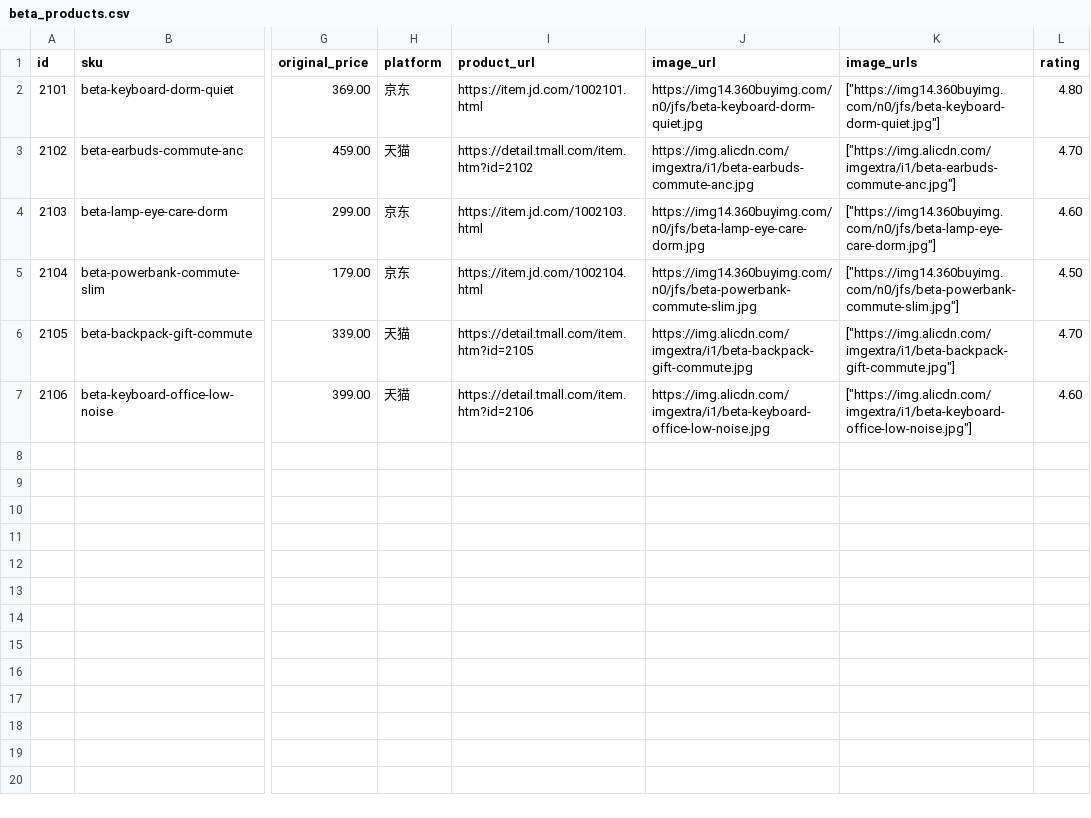
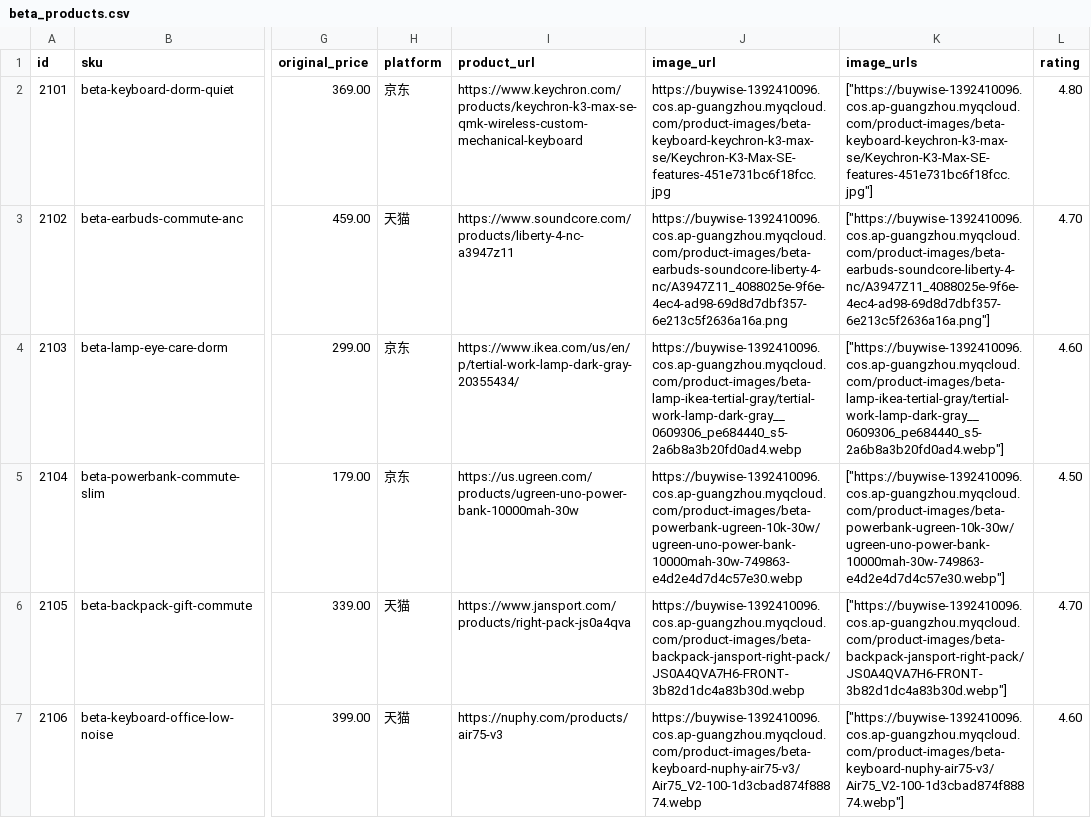
Before and after one commit to ldh949494/BuyWise, a CSV file: data/rag_eval/beta_products.csv, drawn as a sheet; only a part is shown, gaps mark what is left out; the diff names each change by its address in the sheet, - before the commit and + after, or states it on an @@ line.

```diff
--- a/data/rag_eval/beta_products.csv
+++ b/data/rag_eval/beta_products.csv
-I2 (product_url): https://item.jd.com/1002101.html
+I2 (product_url): https://www.keychron.com/products/keychron-k3-max-se-qmk-wireless-custom-mechanical-keyboard
-J2 (image_url): https://img14.360buyimg.com/n0/jfs/beta-keyboard-dorm-quiet.jpg
+J2 (image_url): https://buywise-1392410096.cos.ap-guangzhou.myqcloud.com/product-images/beta-keyboard-keychron-k3-max-se/Keychron-K3-Max-SE-features-451e731bc6f18fcc.jpg
-K2 (image_urls): ["https://img14.360buyimg.com/n0/jfs/beta-keyboard-dorm-quiet.jpg"]
+K2 (image_urls): ["https://buywise-1392410096.cos.ap-guangzhou.myqcloud.com/product-images/beta-keyboard-keychron-k3-max-se/Keychron-K3-Max-SE-features-451e731bc6f18fcc.jpg"]
-I3 (product_url): https://detail.tmall.com/item.htm?id=2102
+I3 (product_url): https://www.soundcore.com/products/liberty-4-nc-a3947z11
-J3 (image_url): https://img.alicdn.com/imgextra/i1/beta-earbuds-commute-anc.jpg
+J3 (image_url): https://buywise-1392410096.cos.ap-guangzhou.myqcloud.com/product-images/beta-earbuds-soundcore-liberty-4-nc/A3947Z11_4088025e-9f6e-4ec4-ad98-69d8d7dbf357-6e213c5f2636a16a.png
-K3 (image_urls): ["https://img.alicdn.com/imgextra/i1/beta-earbuds-commute-anc.jpg"]
+K3 (image_urls): ["https://buywise-1392410096.cos.ap-guangzhou.myqcloud.com/product-images/beta-earbuds-soundcore-liberty-4-nc/A3947Z11_4088025e-9f6e-4ec4-ad98-69d8d7dbf357-6e213c5f2636a16a.png"]
-I4 (product_url): https://item.jd.com/1002103.html
+I4 (product_url): https://www.ikea.com/us/en/p/tertial-work-lamp-dark-gray-20355434/
-J4 (image_url): https://img14.360buyimg.com/n0/jfs/beta-lamp-eye-care-dorm.jpg
+J4 (image_url): https://buywise-1392410096.cos.ap-guangzhou.myqcloud.com/product-images/beta-lamp-ikea-tertial-gray/tertial-work-lamp-dark-gray__0609306_pe684440_s5-2a6b8a3b20fd0ad4.webp
-K4 (image_urls): ["https://img14.360buyimg.com/n0/jfs/beta-lamp-eye-care-dorm.jpg"]
+K4 (image_urls): ["https://buywise-1392410096.cos.ap-guangzhou.myqcloud.com/product-images/beta-lamp-ikea-tertial-gray/tertial-work-lamp-dark-gray__0609306_pe684440_s5-2a6b8a3b20fd0ad4.webp"]
-I5 (product_url): https://item.jd.com/1002104.html
+I5 (product_url): https://us.ugreen.com/products/ugreen-uno-power-bank-10000mah-30w
-J5 (image_url): https://img14.360buyimg.com/n0/jfs/beta-powerbank-commute-slim.jpg
+J5 (image_url): https://buywise-1392410096.cos.ap-guangzhou.myqcloud.com/product-images/beta-powerbank-ugreen-10k-30w/ugreen-uno-power-bank-10000mah-30w-749863-e4d2e4d7d4c57e30.webp
-K5 (image_urls): ["https://img14.360buyimg.com/n0/jfs/beta-powerbank-commute-slim.jpg"]
+K5 (image_urls): ["https://buywise-1392410096.cos.ap-guangzhou.myqcloud.com/product-images/beta-powerbank-ugreen-10k-30w/ugreen-uno-power-bank-10000mah-30w-749863-e4d2e4d7d4c57e30.webp"]
-I6 (product_url): https://detail.tmall.com/item.htm?id=2105
+I6 (product_url): https://www.jansport.com/products/right-pack-js0a4qva
-J6 (image_url): https://img.alicdn.com/imgextra/i1/beta-backpack-gift-commute.jpg
+J6 (image_url): https://buywise-1392410096.cos.ap-guangzhou.myqcloud.com/product-images/beta-backpack-jansport-right-pack/JS0A4QVA7H6-FRONT-3b82d1dc4a83b30d.webp
-K6 (image_urls): ["https://img.alicdn.com/imgextra/i1/beta-backpack-gift-commute.jpg"]
+K6 (image_urls): ["https://buywise-1392410096.cos.ap-guangzhou.myqcloud.com/product-images/beta-backpack-jansport-right-pack/JS0A4QVA7H6-FRONT-3b82d1dc4a83b30d.webp"]
-I7 (product_url): https://detail.tmall.com/item.htm?id=2106
+I7 (product_url): https://nuphy.com/products/air75-v3
-J7 (image_url): https://img.alicdn.com/imgextra/i1/beta-keyboard-office-low-noise.jpg
+J7 (image_url): https://buywise-1392410096.cos.ap-guangzhou.myqcloud.com/product-images/beta-keyboard-nuphy-air75-v3/Air75_V2-100-1d3cbad874f88874.webp
-K7 (image_urls): ["https://img.alicdn.com/imgextra/i1/beta-keyboard-office-low-noise.jpg"]
+K7 (image_urls): ["https://buywise-1392410096.cos.ap-guangzhou.myqcloud.com/product-images/beta-keyboard-nuphy-air75-v3/Air75_V2-100-1d3cbad874f88874.webp"]
```
Also changed, not shown: 29 other files.
